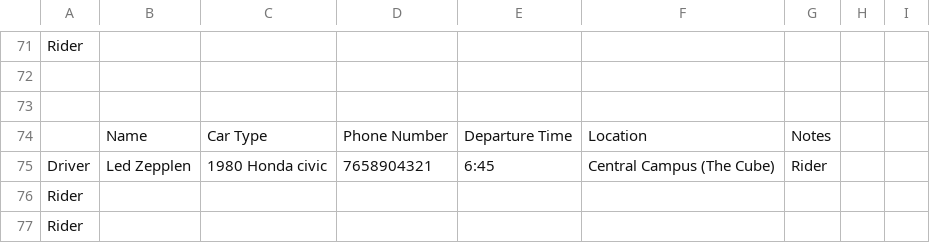
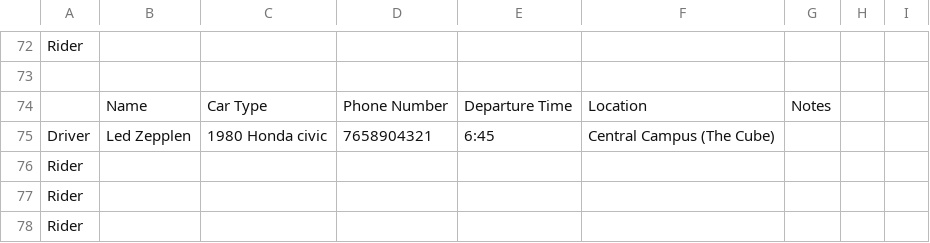
Before and after one commit to gordonrl/mcc-carpools, a CSV file: tuesday.csv, drawn as a sheet; only a part is shown, gaps mark what is left out; the diff covers the shown part only.

```diff
--- a/tuesday.csv
+++ b/tuesday.csv
@@ -72,5 +73,5 @@ Rider,
 
-
 ,Name,Car Type,Phone Number,Departure Time,Location,Notes
-Driver,Led Zepplen,1980 Honda civic,7658904321,6:45,Central Campus (The Cube),Rider,
+Driver,Led Zepplen,1980 Honda civic,7658904321,6:45,Central Campus (The Cube),
+Rider,
 Rider,
```
Also changed, not shown: 3 added rows, 2 removed rows, 5 moved rows and 3 edited cells elsewhere in this file, sunday.csv, thursday.csv, 2 other files.
